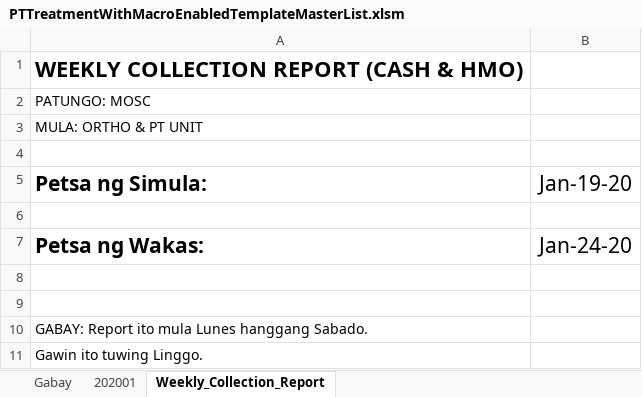
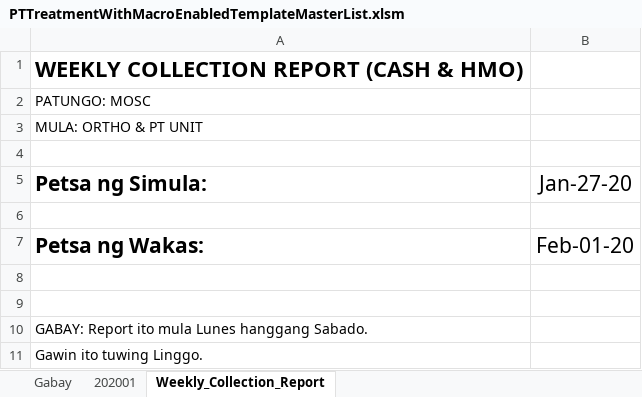
Before and after one commit to usbong/SLHCC, an Excel workbook: Master List/PTTreatmentWithMacroEnabledTemplateMasterList.xlsm, sheet Weekly_Collection_Report, drawn as a sheet; values as stored, in another font and other column widths than the file's, no borders; the diff names each change by its address in the sheet, - before the commit and + after, or states it on an @@ line.

Commit message:
Add files via upload
+updated: instructions for the computer to correctly process multiple months and years based on the start and end dates for the Weekly Collection Report
+updated: in the Physical Therapy (PT) MS EXCEL workbook the instructions to automatically compute the start and end dates to be from Monday to Saturday for the Weekly Collection Report
--> work-in-progress

```diff
--- a/Master List/PTTreatmentWithMacroEnabledTemplateMasterList.xlsm (sheet Weekly_Collection_Report)
+++ b/Master List/PTTreatmentWithMacroEnabledTemplateMasterList.xlsm (sheet Weekly_Collection_Report)
-B5: Jan-19-20
+B5: Jan-27-20
-B7 (Jan-27-20): Jan-24-20
+B7 (Jan-27-20): Feb-01-20
```
Also changed, not shown: sheet Gabay, Master List/ConsultationWithMacroEnabledTemplateMasterList.xlsm.
